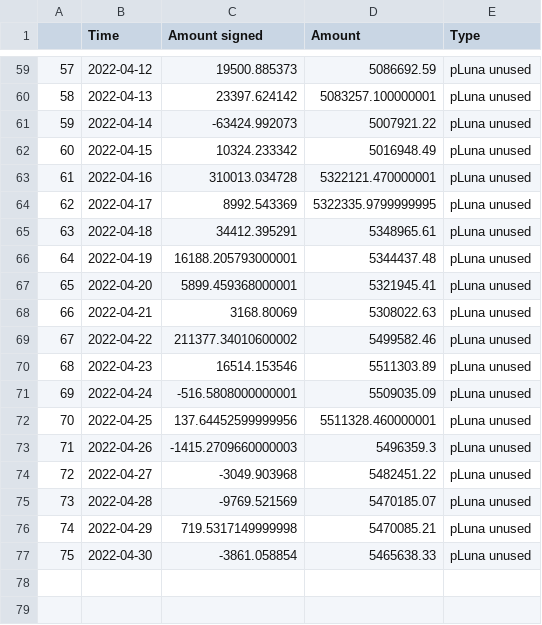
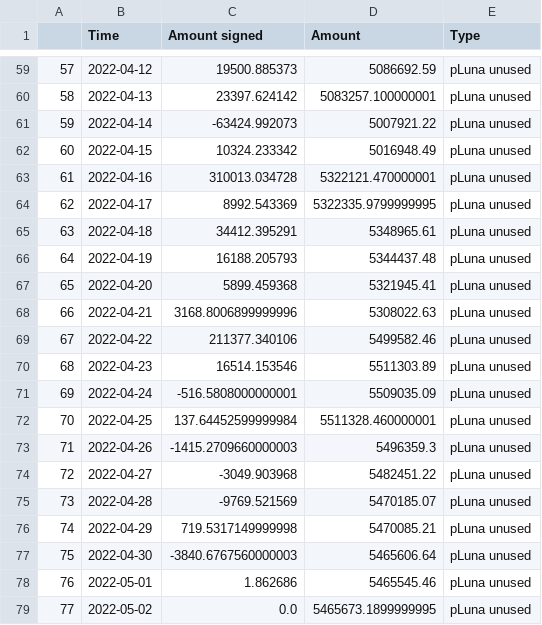
Before and after one commit to IncioMan/prism_analytics, a CSV file: data/processed/pdp_asset_unused.csv, drawn as a sheet; only a part is shown, gaps mark what is left out.

```diff
--- a/data/processed/pdp_asset_unused.csv
+++ b/data/processed/pdp_asset_unused.csv
@@ -65,9 +65,9 @@
 63,2022-04-18,34412.395291,5348965.61,pLuna unused
-64,2022-04-19,16188.205793000001,5344437.48,pLuna unused
-65,2022-04-20,5899.459368000001,5321945.41,pLuna unused
-66,2022-04-21,3168.80069,5308022.63,pLuna unused
-67,2022-04-22,211377.34010600002,5499582.46,pLuna unused
+64,2022-04-19,16188.205793,5344437.48,pLuna unused
+65,2022-04-20,5899.459368,5321945.41,pLuna unused
+66,2022-04-21,3168.8006899999996,5308022.63,pLuna unused
+67,2022-04-22,211377.340106,5499582.46,pLuna unused
 68,2022-04-23,16514.153546,5511303.89,pLuna unused
 69,2022-04-24,-516.5808000000001,5509035.09,pLuna unused
-70,2022-04-25,137.64452599999956,5511328.460000001,pLuna unused
+70,2022-04-25,137.64452599999984,5511328.460000001,pLuna unused
 71,2022-04-26,-1415.2709660000003,5496359.3,pLuna unused
@@ -76,2 +76,4 @@
 74,2022-04-29,719.5317149999998,5470085.21,pLuna unused
-75,2022-04-30,-3861.058854,5465638.33,pLuna unused
+75,2022-04-30,-3840.6767560000003,5465606.64,pLuna unused
+76,2022-05-01,1.862686,5465545.46,pLuna unused
+77,2022-05-02,0.0,5465673.1899999995,pLuna unused
```
Also changed, not shown: data/processed/pdp_asset_used.csv, data/processed/pe_dp_dates_to_mark.csv, 8 other files.
